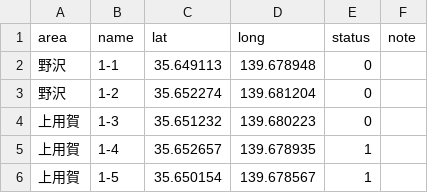
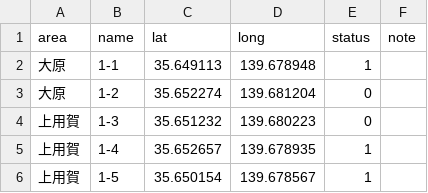
Before and after one commit to oguguogu/poster-map, a CSV file: public/data/all.csv, drawn as a sheet; only a part is shown.

```diff
--- a/public/data/all.csv
+++ b/public/data/all.csv
@@ -1,4 +1,4 @@
 area,name,lat,long,status,note
-野沢,1-1,35.649113,139.678948,0,
-野沢,1-2,35.652274,139.681204,0,
+大原,1-1,35.649113,139.678948,1,
+大原,1-2,35.652274,139.681204,0,
 上用賀,1-3,35.651232,139.680223,0,
```
Also changed, not shown: 6 other files.
